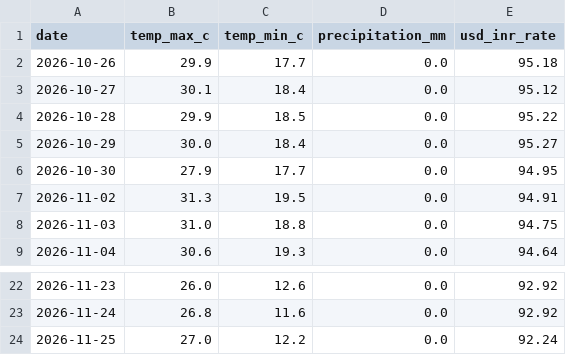
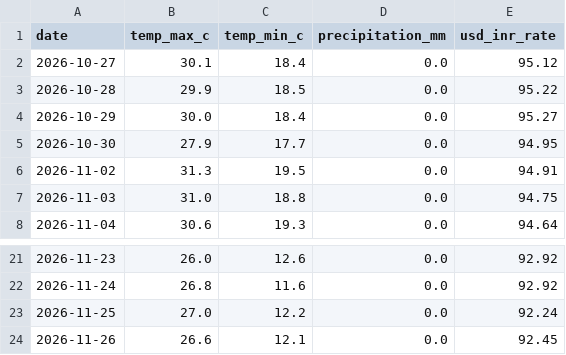
Before and after one commit to amanya-ahuja/data-pipeline, a CSV file: data/merged_data.csv, drawn as a sheet; only a part is shown, gaps mark what is left out; removed rows and columns are numbered as before the commit, all else as after; the diff names each change by its address in the sheet, - before the commit and + after, or states it on an @@ line.

```diff
--- a/data/merged_data.csv
+++ b/data/merged_data.csv
-row 2: 2026-10-26 | 29.9 | 17.7 | 0.0 | 95.18
+row 24: 2026-11-26 | 26.6 | 12.1 | 0.0 | 92.45
```
Also changed, not shown: 1 other file.
